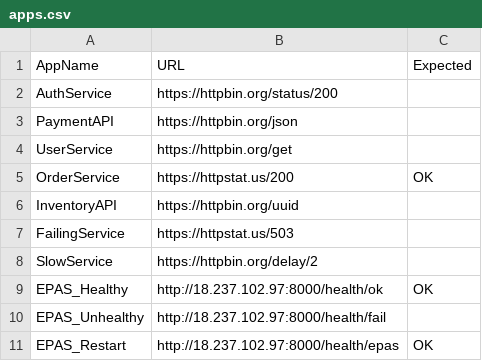
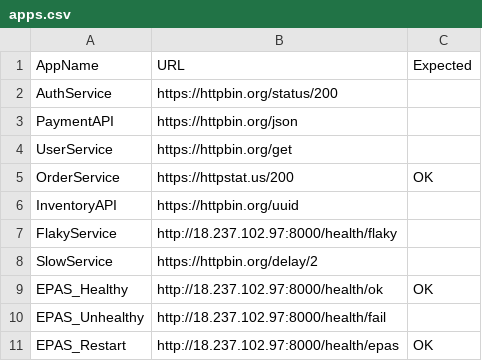
Before and after one commit to tipseetroy-code/MonitoringAlert, a CSV file: apps.csv, drawn as a sheet; removed rows and columns are numbered as before the commit, all else as after; the diff names each change by its address in the sheet, - before the commit and + after, or states it on an @@ line.

Commit message:
Add flaky health endpoint for retry success

```diff
--- a/apps.csv
+++ b/apps.csv
-row 7: FailingService | https://httpstat.us/503
+row 7: FlakyService | http://18.237.102.97:8000/health/flaky
```
Also changed, not shown: 1 other file.
